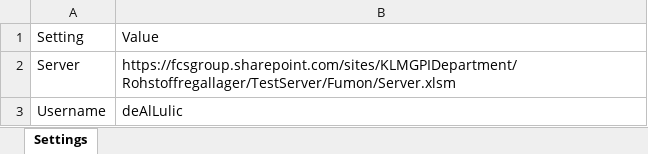
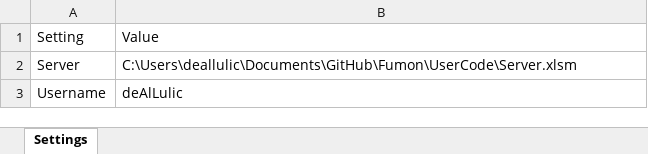
Before and after one commit to Almesi/Fumon, an Excel workbook: UserCode/Player.xlsm, sheet Settings, drawn as a sheet; values as stored, in another font and other column widths than the file's, no borders; the diff names each change by its address in the sheet, - before the commit and + after, or states it on an @@ line.

```diff
--- a/UserCode/Player.xlsm (sheet Settings)
+++ b/UserCode/Player.xlsm (sheet Settings)
-B2: https://fcsgroup.sharepoint.com/sites/KLMGPIDepartment/Rohstoffregallager/TestServer/Fumon/Server.xlsm
+B2: C:\Users\deallulic\Documents\GitHub\Fumon\UserCode\Server.xlsm
```
Also changed, not shown: 36 other files.
